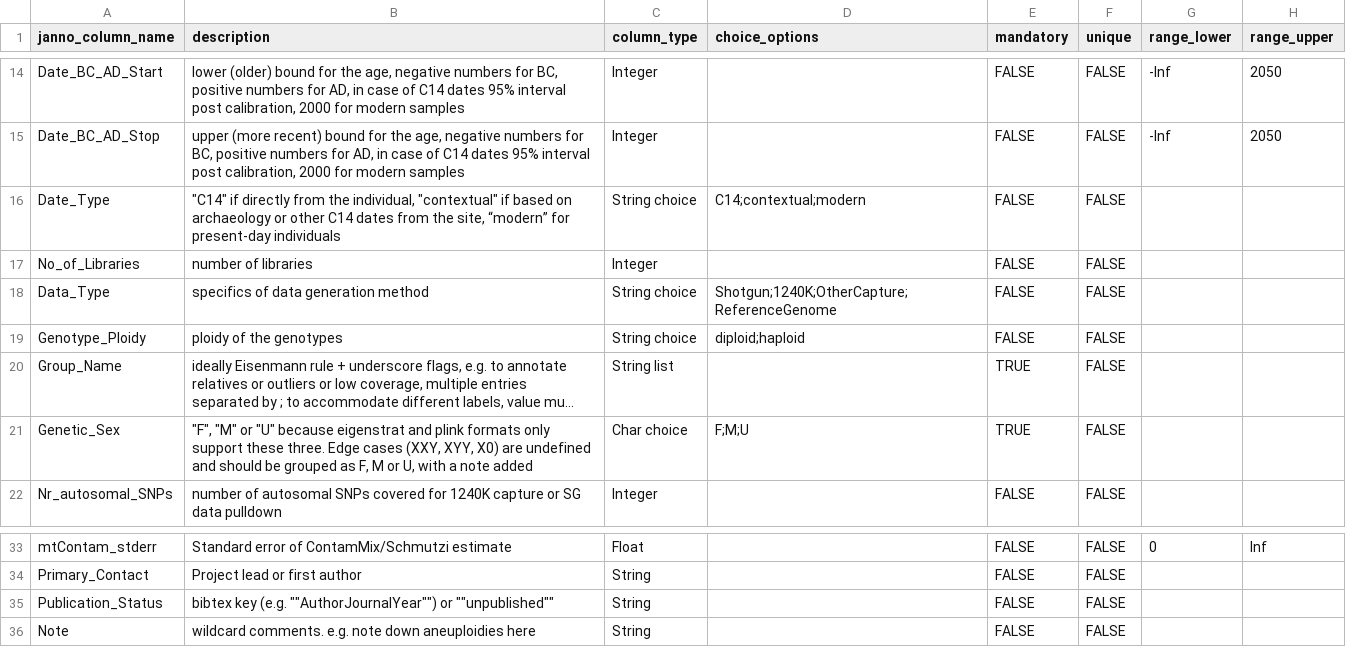
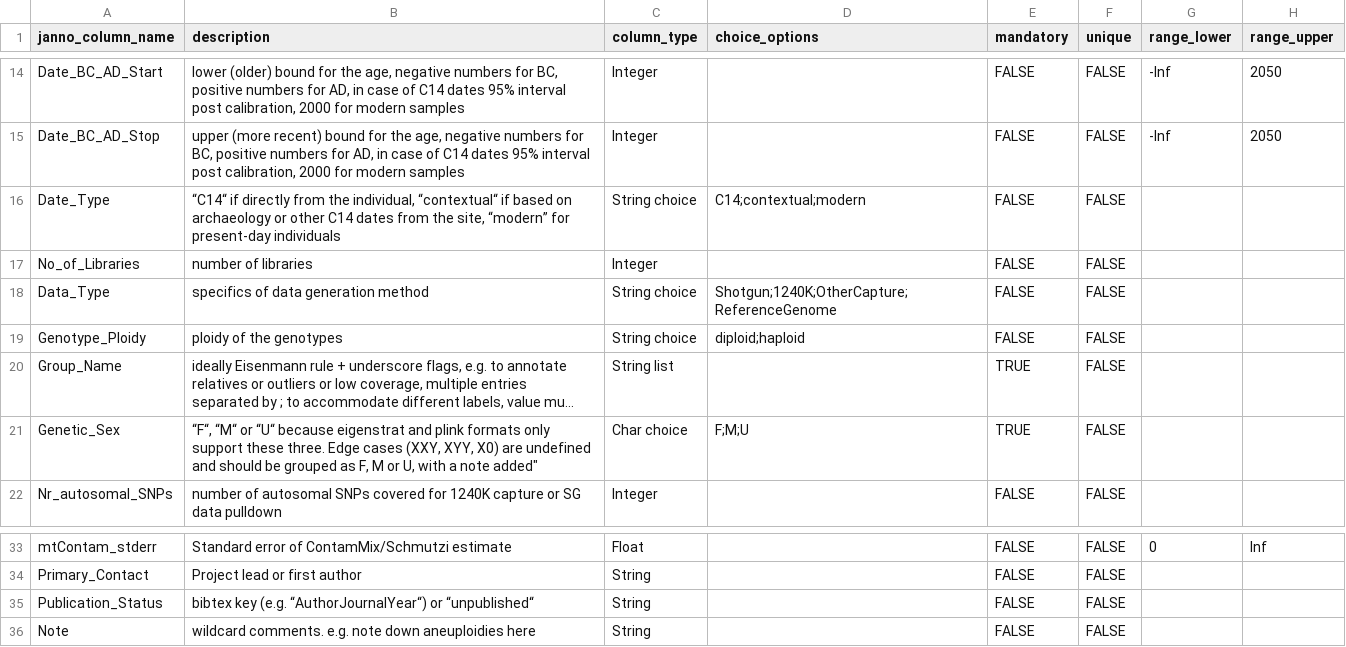
Before and after one commit to poseidon-framework/poseidon-schema, a TSV file: janno_columns.tsv, drawn as a sheet; only a part is shown, gaps mark what is left out; long unchanged cells end in …; the diff names each change by its address in the sheet, - before the commit and + after, or states it on an @@ line.

Commit message:
replaced " with “

```diff
--- a/janno_columns.tsv
+++ b/janno_columns.tsv
-B16 (description): "C14" if directly from the individual, "contextual" if based…
+B16 (description): “C14“ if directly from the individual, “contextual“ if based…
-B21 (description): "F", "M" or "U" because eigenstrat and plink formats only support these three. Edge cases (XXY, XYY, X0) are undefined and should be grouped as F, M or U, with a note added
+B21 (description): “F“, “M“ or “U“ because eigenstrat and plink formats only support these three. Edge cases (XXY, XYY, X0) are undefined and should be grouped as F, M or U, with a note added"
-B35 (description): …key (e.g. ""AuthorJournalYear"") or ""unpublished""
+B35 (description): …key (e.g. “AuthorJournalYear“) or “unpublished“
```
